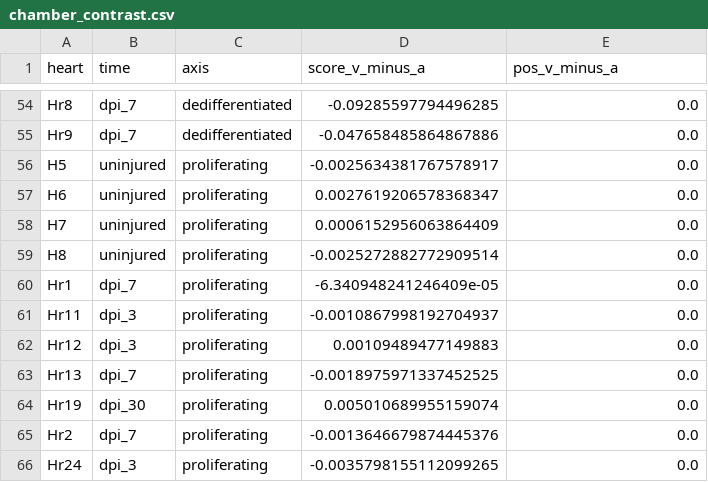
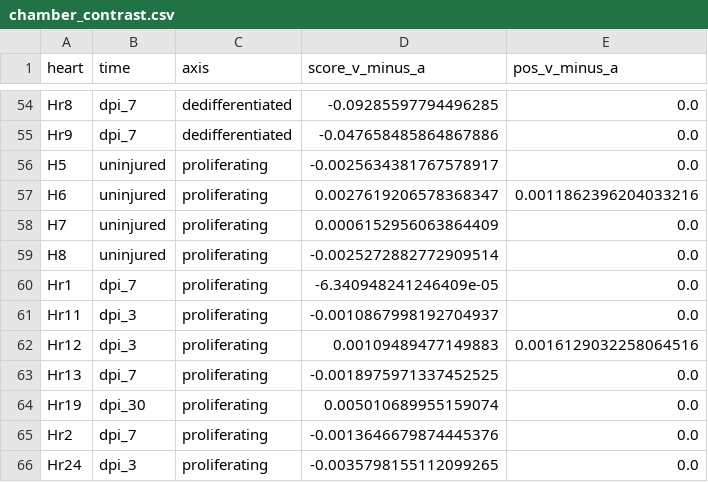
Before and after one commit to Mesi395/ClaudeLab_Drerio, a CSV file: results/hk/chamber_contrast.csv, drawn as a sheet; only a part is shown, gaps mark what is left out; the diff covers the shown part only.

```diff
--- a/results/hk/chamber_contrast.csv
+++ b/results/hk/chamber_contrast.csv
@@ -56,3 +56,3 @@ Hr9,dpi_7,dedifferentiated,-0.047658485864867886,0.0
 H5,uninjured,proliferating,-0.0025634381767578917,0.0
-H6,uninjured,proliferating,0.0027619206578368347,0.0
+H6,uninjured,proliferating,0.0027619206578368347,0.0011862396204033216
 H7,uninjured,proliferating,0.0006152956063864409,0.0
@@ -61,3 +61,3 @@ Hr1,dpi_7,proliferating,-6.340948241246409e-05,0.0
 Hr11,dpi_3,proliferating,-0.0010867998192704937,0.0
-Hr12,dpi_3,proliferating,0.00109489477149883,0.0
+Hr12,dpi_3,proliferating,0.00109489477149883,0.0016129032258064516
 Hr13,dpi_7,proliferating,-0.0018975971337452525,0.0
```
Also changed, not shown: 14 edited cells elsewhere in this file, results/hk/cell_tail.csv, results/hk/cell_tail_per_heart.csv, 16 other files.
